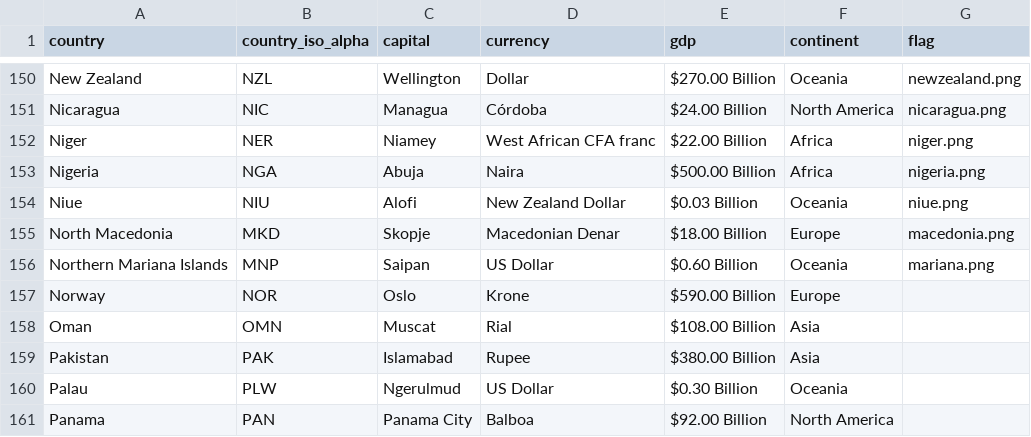
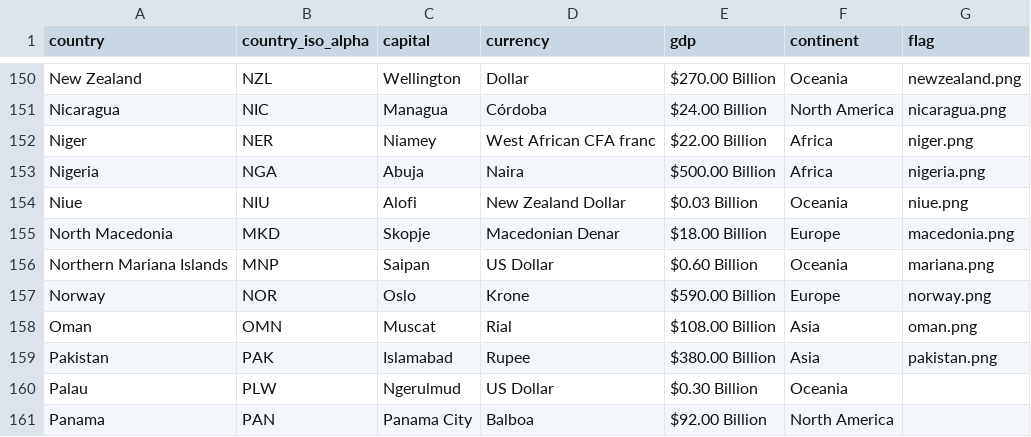
Before and after one commit to bindulaxminarayan/interactiveMap, a CSV file: data/countries.csv, drawn as a sheet; only a part is shown, gaps mark what is left out.

Commit message:
Added oman and pakistan

```diff
--- a/data/countries.csv
+++ b/data/countries.csv
@@ -156,5 +156,5 @@ North Macedonia,MKD,Skopje,Macedonian Denar,$18.00 Billion,Europe,macedonia.png
 Northern Mariana Islands,MNP,Saipan,US Dollar,$0.60 Billion,Oceania,mariana.png
-Norway,NOR,Oslo,Krone,$590.00 Billion,Europe
-Oman,OMN,Muscat,Rial,$108.00 Billion,Asia
-Pakistan,PAK,Islamabad,Rupee,$380.00 Billion,Asia
+Norway,NOR,Oslo,Krone,$590.00 Billion,Europe,norway.png
+Oman,OMN,Muscat,Rial,$108.00 Billion,Asia,oman.png
+Pakistan,PAK,Islamabad,Rupee,$380.00 Billion,Asia,pakistan.png
 Palau,PLW,Ngerulmud,US Dollar,$0.30 Billion,Oceania
```
Also changed, not shown: 3 other files.
